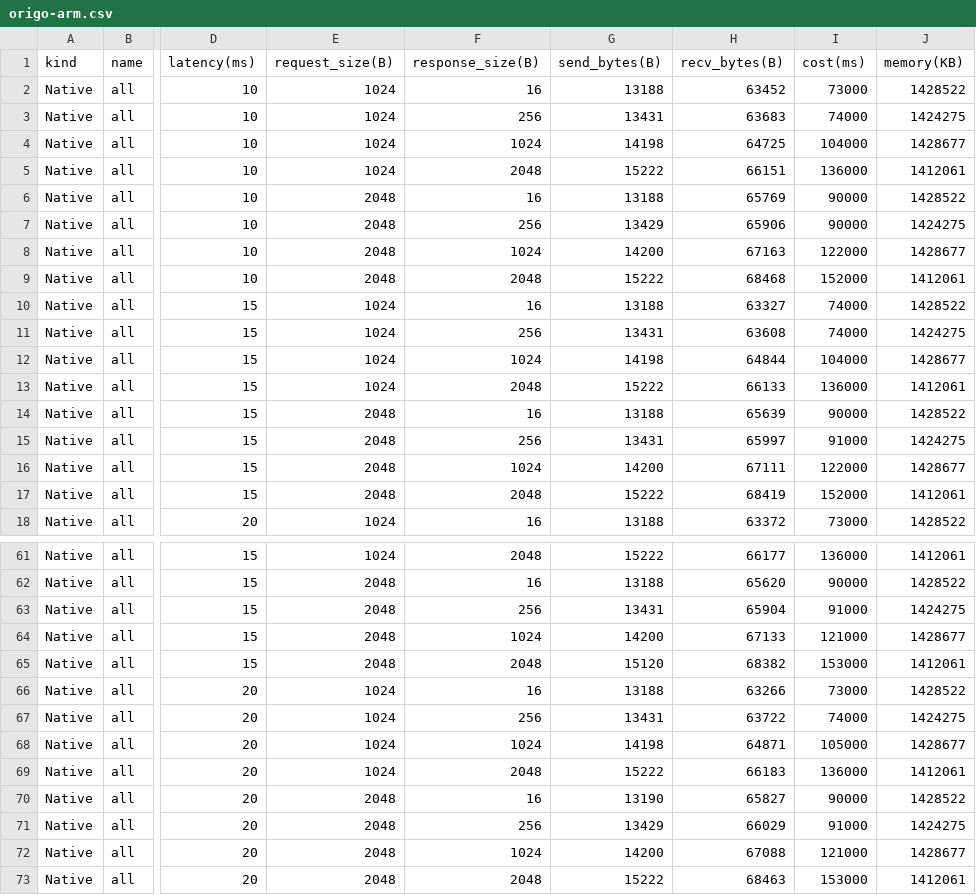
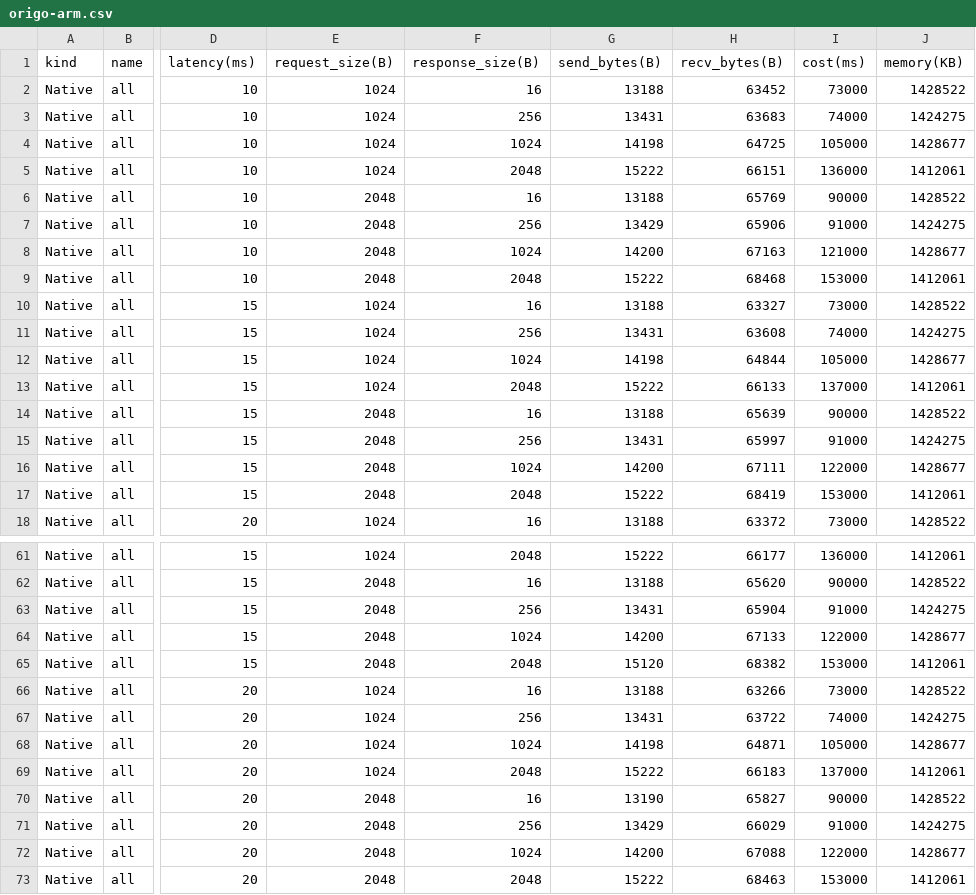
Before and after one commit to primus-labs/zktls-bench, a CSV file: bench_data/origo-arm.csv, drawn as a sheet; only a part is shown, gaps mark what is left out; the diff covers the shown part only; the diff names each change by its address in the sheet, - before the commit and + after, or states it on an @@ line.

```diff
--- a/bench_data/origo-arm.csv
+++ b/bench_data/origo-arm.csv
-I4 (cost(ms)): 104000
+I4 (cost(ms)): 105000
-I7 (cost(ms)): 90000
+I7 (cost(ms)): 91000
-I8 (cost(ms)): 122000
+I8 (cost(ms)): 121000
-I9 (cost(ms)): 152000
+I9 (cost(ms)): 153000
-I10 (cost(ms)): 74000
+I10 (cost(ms)): 73000
-I12 (cost(ms)): 104000
+I12 (cost(ms)): 105000
-I13 (cost(ms)): 136000
+I13 (cost(ms)): 137000
-I17 (cost(ms)): 152000
+I17 (cost(ms)): 153000
-I64 (cost(ms)): 121000
+I64 (cost(ms)): 122000
-I69 (cost(ms)): 136000
+I69 (cost(ms)): 137000
-I72 (cost(ms)): 121000
+I72 (cost(ms)): 122000
```
Also changed, not shown: 15 edited cells elsewhere in this file.
